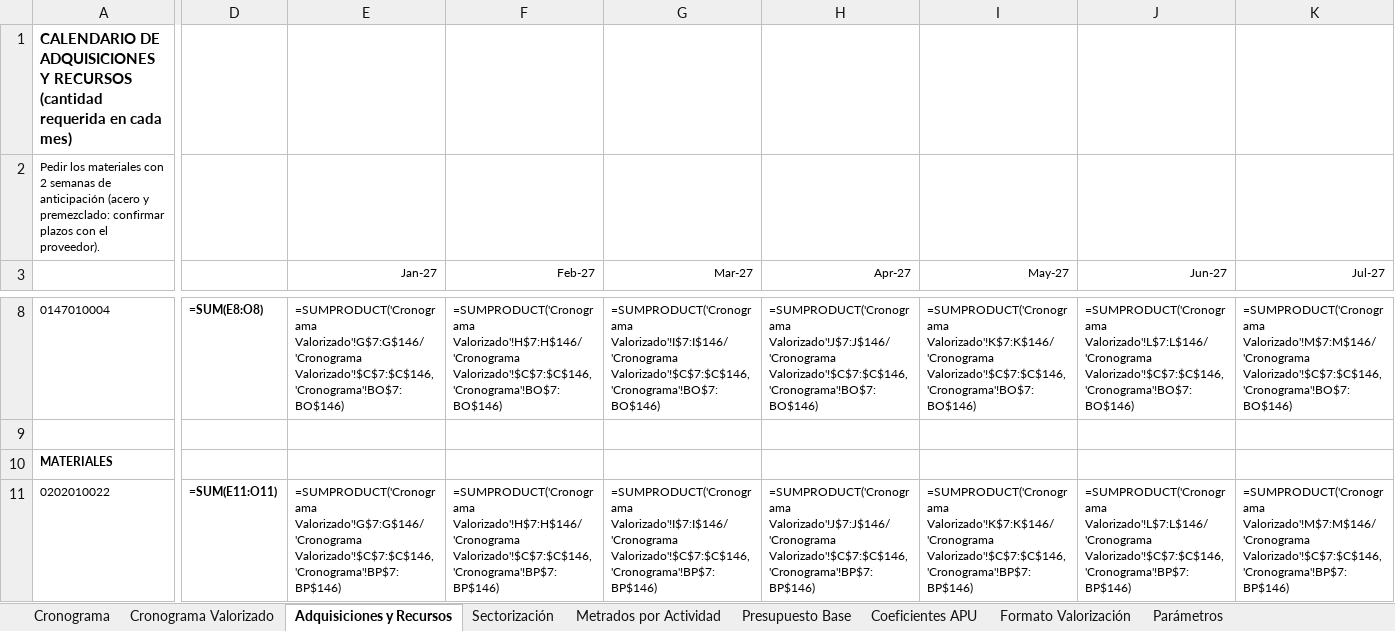
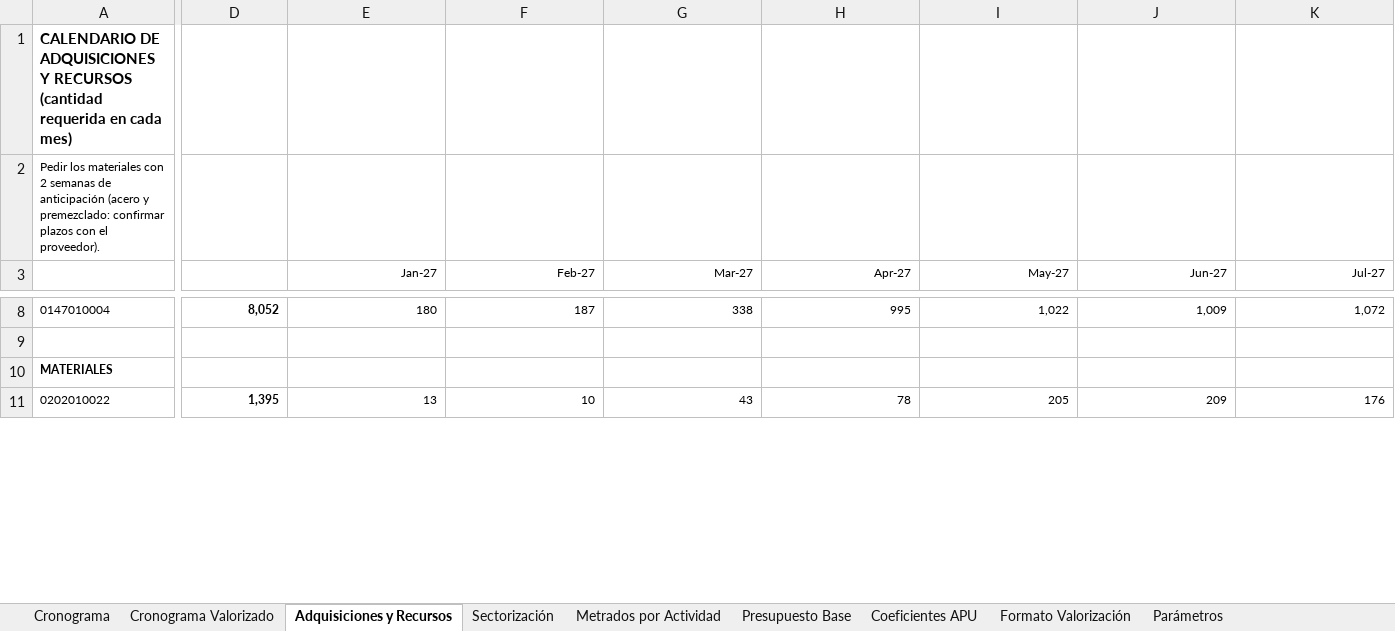
Before and after one commit to Lizzz7/BIM-IA, an Excel workbook: 5_Documentacion/Cronograma_Valorizado_REP0-MOD2-R02.xlsx, sheet Adquisiciones y Recursos, drawn as a sheet; only a part is shown, gaps mark what is left out; values as stored, in another font and other column widths than the file's, no borders; formulas without a stored value are shown as written; charts and pictures not drawn; the diff covers the shown part only; the diff names each change by its address in the sheet, - before the commit and + after, or states it on an @@ line.

```diff
--- a/5_Documentacion/Cronograma_Valorizado_REP0-MOD2-R02.xlsx (sheet Adquisiciones y Recursos)
+++ b/5_Documentacion/Cronograma_Valorizado_REP0-MOD2-R02.xlsx (sheet Adquisiciones y Recursos)
-D8: =SUM(E8:O8)
+D8: 8,052
-E8 (Jan-27): =SUMPRODUCT('Cronograma Valorizado'!G$7:G$146/'Cronograma Valorizado'!$C$7:$C$146,'Cronograma'!BO$7:BO$146)
+E8 (Jan-27): 180
-F8 (Feb-27): =SUMPRODUCT('Cronograma Valorizado'!H$7:H$146/'Cronograma Valorizado'!$C$7:$C$146,'Cronograma'!BO$7:BO$146)
+F8 (Feb-27): 187
-G8 (Mar-27): =SUMPRODUCT('Cronograma Valorizado'!I$7:I$146/'Cronograma Valorizado'!$C$7:$C$146,'Cronograma'!BO$7:BO$146)
+G8 (Mar-27): 338
-H8 (Apr-27): =SUMPRODUCT('Cronograma Valorizado'!J$7:J$146/'Cronograma Valorizado'!$C$7:$C$146,'Cronograma'!BO$7:BO$146)
+H8 (Apr-27): 995
-I8 (May-27): =SUMPRODUCT('Cronograma Valorizado'!K$7:K$146/'Cronograma Valorizado'!$C$7:$C$146,'Cronograma'!BO$7:BO$146)
+I8 (May-27): 1,022
-J8 (Jun-27): =SUMPRODUCT('Cronograma Valorizado'!L$7:L$146/'Cronograma Valorizado'!$C$7:$C$146,'Cronograma'!BO$7:BO$146)
+J8 (Jun-27): 1,009
-K8 (Jul-27): =SUMPRODUCT('Cronograma Valorizado'!M$7:M$146/'Cronograma Valorizado'!$C$7:$C$146,'Cronograma'!BO$7:BO$146)
+K8 (Jul-27): 1,072
-D11: =SUM(E11:O11)
+D11: 1,395
-E11 (Jan-27): =SUMPRODUCT('Cronograma Valorizado'!G$7:G$146/'Cronograma Valorizado'!$C$7:$C$146,'Cronograma'!BP$7:BP$146)
+E11 (Jan-27): 13
-F11 (Feb-27): =SUMPRODUCT('Cronograma Valorizado'!H$7:H$146/'Cronograma Valorizado'!$C$7:$C$146,'Cronograma'!BP$7:BP$146)
+F11 (Feb-27): 10
-G11 (Mar-27): =SUMPRODUCT('Cronograma Valorizado'!I$7:I$146/'Cronograma Valorizado'!$C$7:$C$146,'Cronograma'!BP$7:BP$146)
+G11 (Mar-27): 43
-H11 (Apr-27): =SUMPRODUCT('Cronograma Valorizado'!J$7:J$146/'Cronograma Valorizado'!$C$7:$C$146,'Cronograma'!BP$7:BP$146)
+H11 (Apr-27): 78
-I11 (May-27): =SUMPRODUCT('Cronograma Valorizado'!K$7:K$146/'Cronograma Valorizado'!$C$7:$C$146,'Cronograma'!BP$7:BP$146)
+I11 (May-27): 205
-J11 (Jun-27): =SUMPRODUCT('Cronograma Valorizado'!L$7:L$146/'Cronograma Valorizado'!$C$7:$C$146,'Cronograma'!BP$7:BP$146)
+J11 (Jun-27): 209
-K11 (Jul-27): =SUMPRODUCT('Cronograma Valorizado'!M$7:M$146/'Cronograma Valorizado'!$C$7:$C$146,'Cronograma'!BP$7:BP$146)
+K11 (Jul-27): 176
```
Also changed, not shown: 2 added rows, 2 removed rows and 308 edited cells elsewhere in this sheet, sheet Metrados por Actividad, sheet Cronograma Valorizado, sheet Cronograma, sheet Formato Valorización, sheet Presupuesto Base, charts or pictures, 42 other files.
